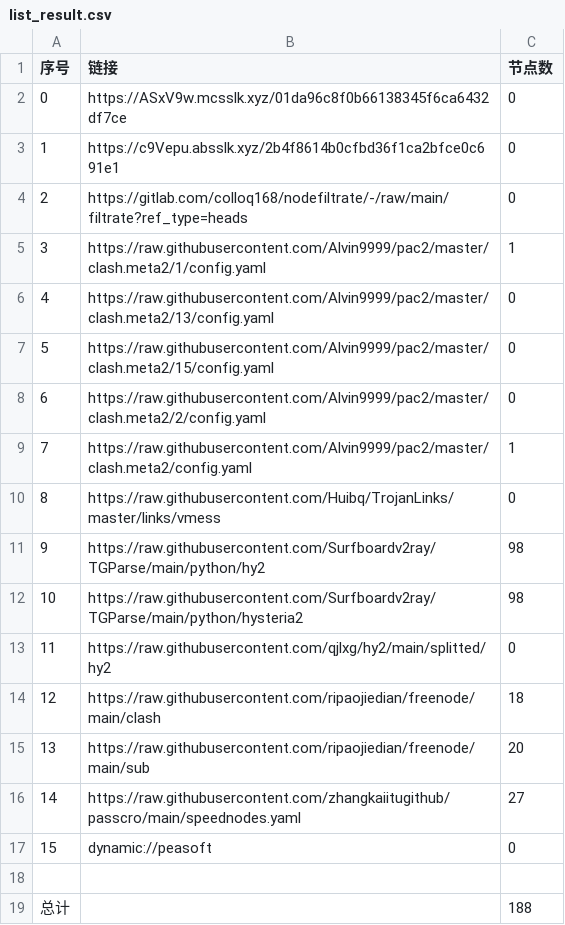
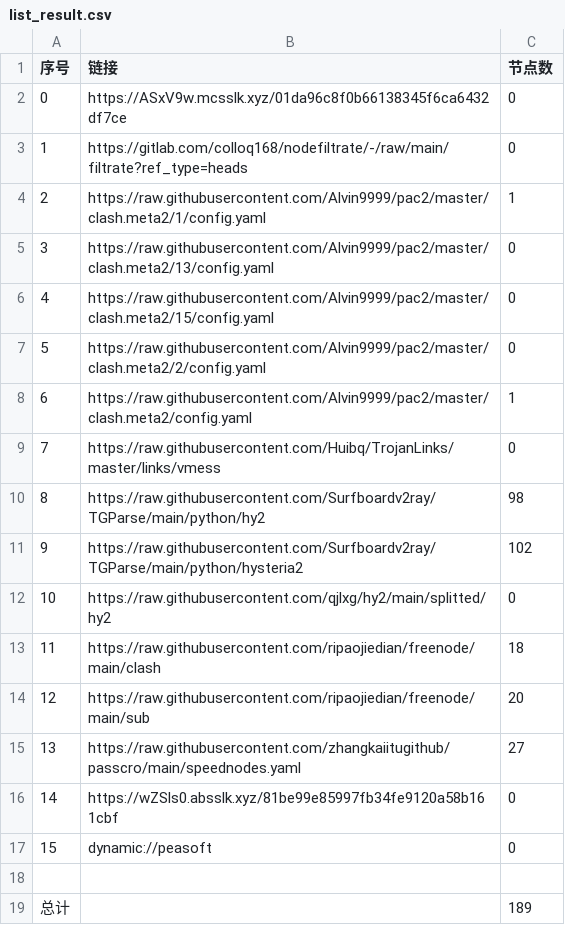
Before and after one commit to ggmsub/AutoMergePublicNodes, a CSV file: list_result.csv, drawn as a sheet; removed rows and columns are numbered as before the commit, all else as after; the diff names each change by its address in the sheet, - before the commit and + after, or states it on an @@ line.

```diff
--- a/list_result.csv
+++ b/list_result.csv
-row 3: 1 | https://c9Vepu.absslk.xyz/2b4f8614b0cfbd36f1ca2bfce0c691e1 | 0
@@ column A (序号) renumbered between rows 3 and 15 @@
-C11 (节点数): 98
+C11 (节点数): 102
+row 16: 14 | https://wZSls0.absslk.xyz/81be99e85997fb34fe9120a58b161cbf | 0
-C19 (节点数): 188
+C19 (节点数): 189
```
Also changed, not shown: 22 other files.
